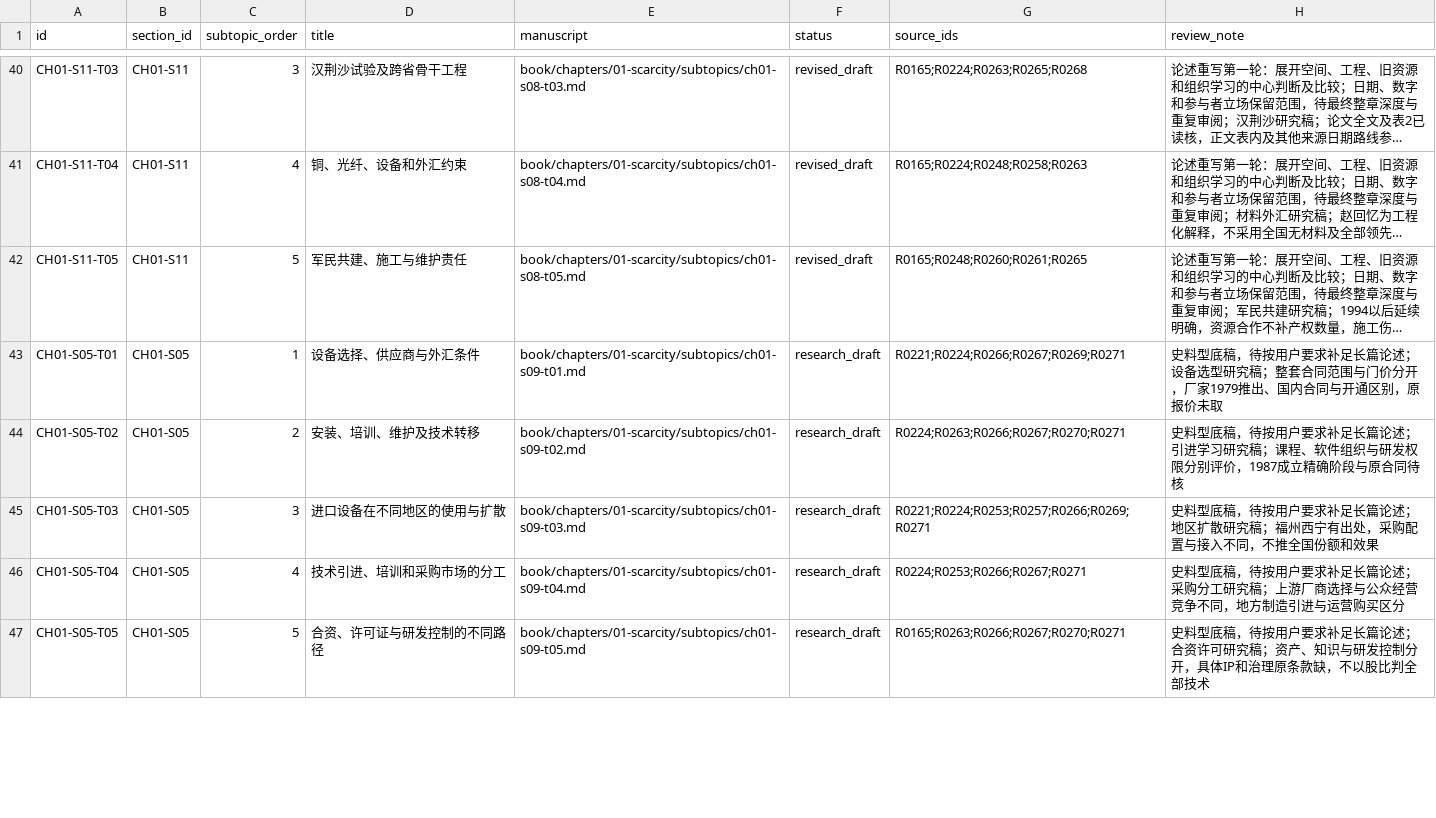
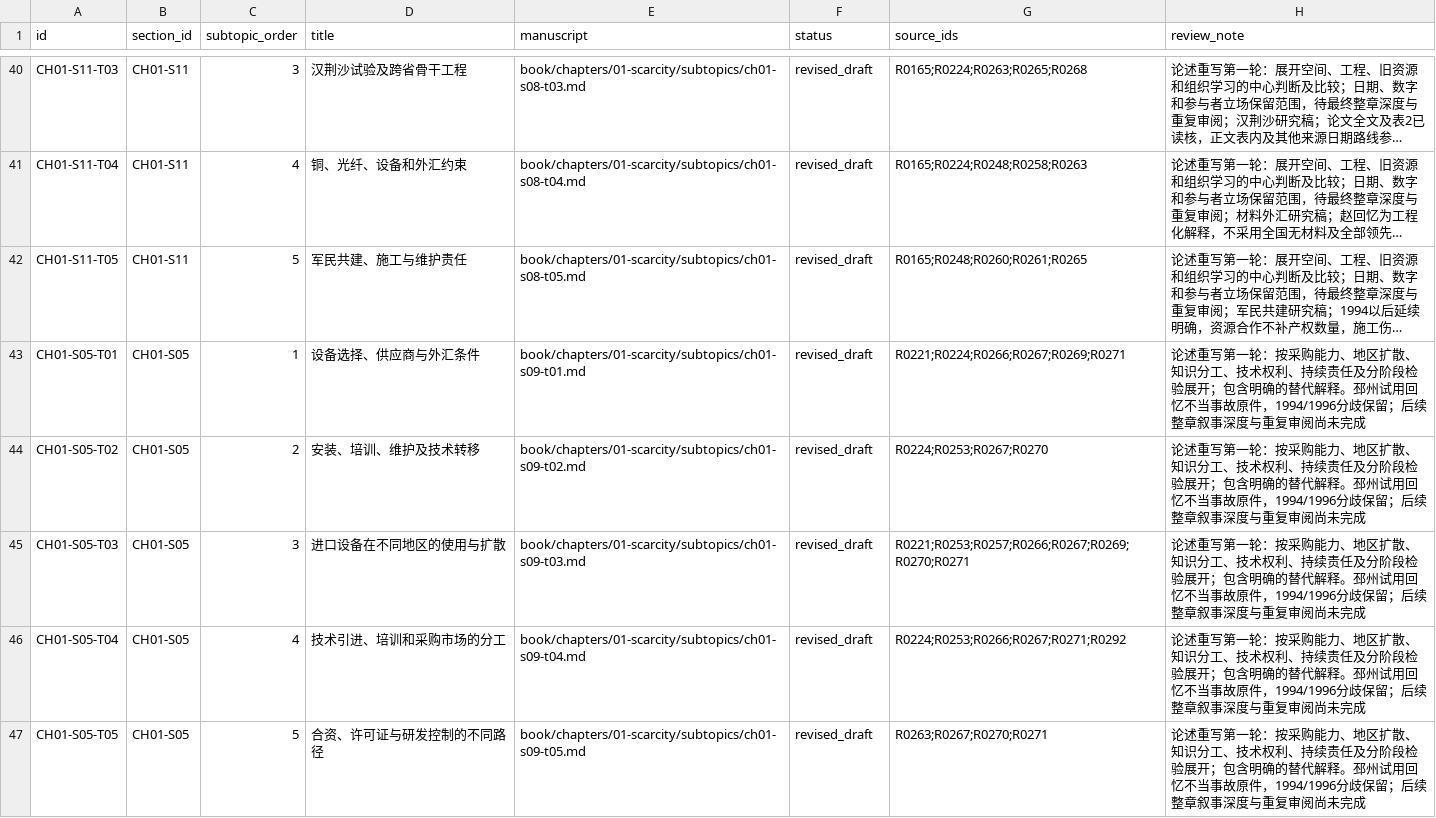
Before and after one commit to pty819/order-of-connectivity, a CSV file: research/chapter-01-subtopics.csv, drawn as a sheet; only a part is shown, gaps mark what is left out; long unchanged cells end in …; the diff covers the shown part only; the diff names each change by its address in the sheet, - before the commit and + after, or states it on an @@ line.

```diff
--- a/research/chapter-01-subtopics.csv
+++ b/research/chapter-01-subtopics.csv
-F43:F47 (status): research_draft
+F43:F47 (status): revised_draft
-H43 (review_note): 史料型底稿，待按用户要求补足长篇论述；设备选型研究稿；整套合同范围与门价分开，厂家1979推出、国内合同与开通区别，原报价未取
+H43 (review_note): 论述重写第一轮：按采购能力、地区扩散、知识分工、技术权利、持续责任及分阶段检验展开；包含明确的替代解释。邳州试用回忆不当事故原件，1994/1996分歧保留；后续整章叙事深度与重复审阅尚未完成
-G44 (source_ids): R0224;R0263;R0266;R0267;R0270;R0271
+G44 (source_ids): R0224;R0253;R0267;R0270
-H44 (review_note): 史料型底稿，待按用户要求补足长篇论述；引进学习研究稿；课程、软件组织与研发权限分别评价，1987成立精确阶段与原合同待核
+H44 (review_note): 论述重写第一轮：按采购能力、地区扩散、知识分工、技术权利、持续责任及分阶段检验展开；包含明确的替代解释。邳州试用回忆不当事故原件，1994/1996分歧保留；后续整章叙事深度与重复审阅尚未完成
-G45 (source_ids): R0221;R0224;R0253;R0257;R0266;R0269;R0271
+G45 (source_ids): R0221;R0253;R0257;R0266;R0267;R0269;R0270;R0271
-H45 (review_note): 史料型底稿，待按用户要求补足长篇论述；地区扩散研究稿；福州西宁有出处，采购配置与接入不同，不推全国份额和效果
+H45 (review_note): 论述重写第一轮：按采购能力、地区扩散、知识分工、技术权利、持续责任及分阶段检验展开；包含明确的替代解释。邳州试用回忆不当事故原件，1994/1996分歧保留；后续整章叙事深度与重复审阅尚未完成
-G46 (source_ids): R0224;R0253;R0266;R0267;R0271
+G46 (source_ids): R0224;R0253;R0266;R0267;R0271;R0292
-H46 (review_note): 史料型底稿，待按用户要求补足长篇论述；采购分工研究稿；上游厂商选择与公众经营竞争不同，地方制造引进与运营购买区分
+H46 (review_note): 论述重写第一轮：按采购能力、地区扩散、知识分工、技术权利、持续责任及分阶段检验展开；包含明确的替代解释。邳州试用回忆不当事故原件，1994/1996分歧保留；后续整章叙事深度与重复审阅尚未完成
-G47 (source_ids): R0165;R0263;R0266;R0267;R0270;R0271
+G47 (source_ids): R0263;R0267;R0270;R0271
-H47 (review_note): 史料型底稿，待按用户要求补足长篇论述；合资许可研究稿；资产、知识与研发控制分开，具体IP和治理原条款缺，不以股比判全部技术
+H47 (review_note): 论述重写第一轮：按采购能力、地区扩散、知识分工、技术权利、持续责任及分阶段检验展开；包含明确的替代解释。邳州试用回忆不当事故原件，1994/1996分歧保留；后续整章叙事深度与重复审阅尚未完成
```
Also changed, not shown: 24 edited cells elsewhere in this file, references/references.csv, research/chapter-plan-v1.csv, 26 other files.
